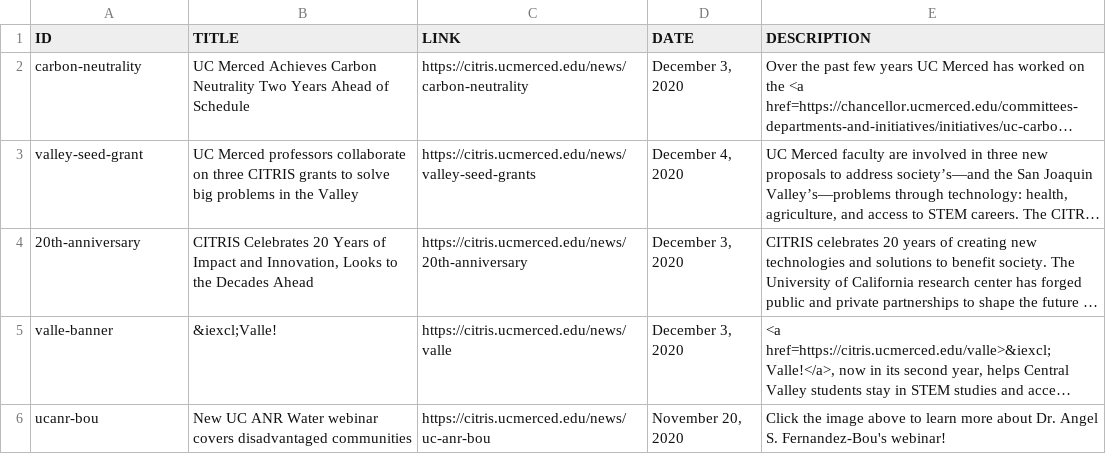
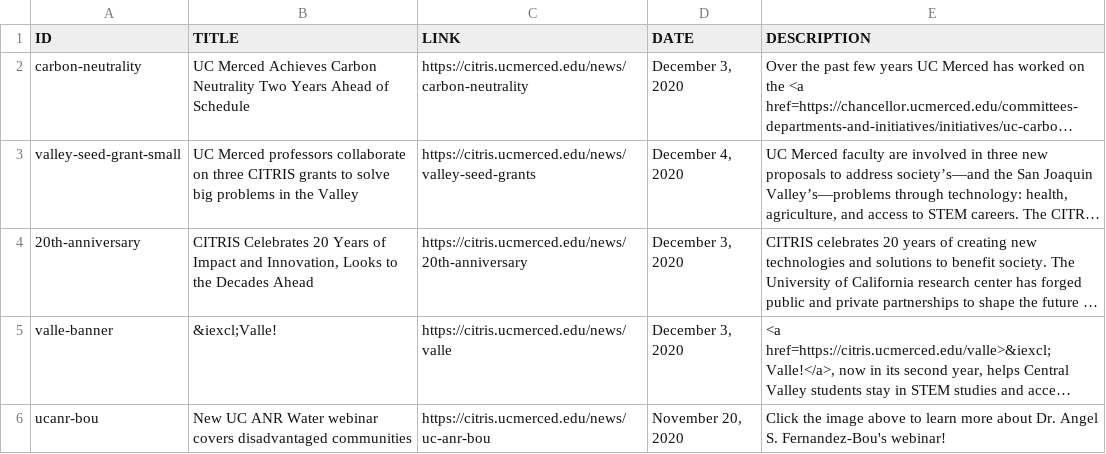
Before and after one commit to citris-ucmerced/citris, a CSV file: news.csv, drawn as a sheet; only a part is shown; long unchanged cells end in …; the diff names each change by its address in the sheet, - before the commit and + after, or states it on an @@ line.

Commit message:
updated valley seed grant news

```diff
--- a/news.csv
+++ b/news.csv
-A3 (ID): valley-seed-grant
+A3 (ID): valley-seed-grant-small
```
Also changed, not shown: 3 other files.
